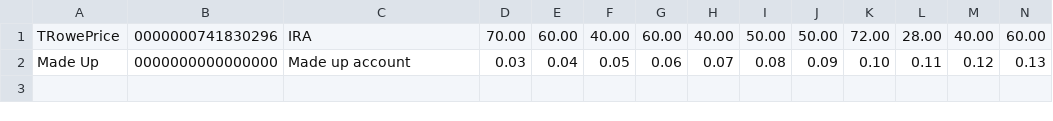
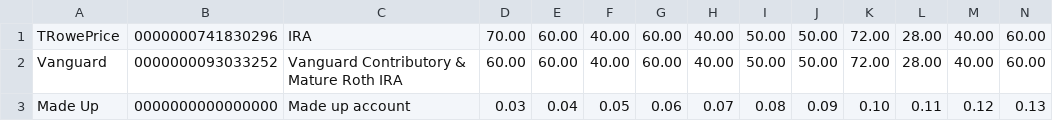
Before and after one commit to garygr2002/Rebalance, a CSV file: data/detailed/detailed_20220214.csv, drawn as a sheet; only a part is shown; rows hold the shown columns only; the diff names each change by its address in the sheet, - before the commit and + after, or states it on an @@ line.

```diff
--- a/data/detailed/detailed_20220214.csv
+++ b/data/detailed/detailed_20220214.csv
+row 2: Vanguard | 0000000093033252 | Vanguard Contributory & Mature Roth IRA | 60.00 | 60.00 | 40.00 | 60.00 | 40.00 | 50.00 | 50.00 | 72.00 | 28.00 | 40.00 | 60.00
```
Also changed, not shown: data/account/account_20220214.csv, data/ticker/ticker_20220214.csv, 16 other files.
